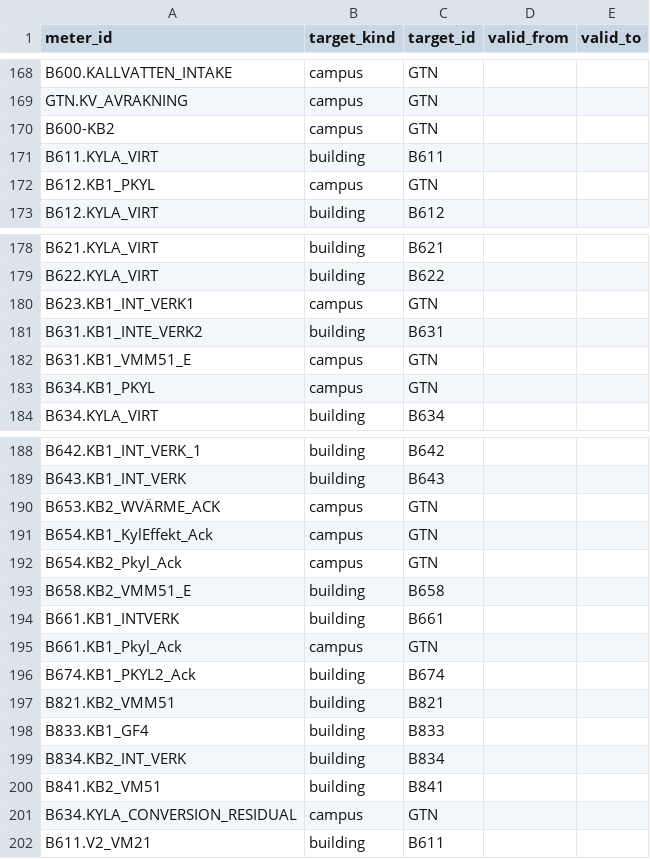
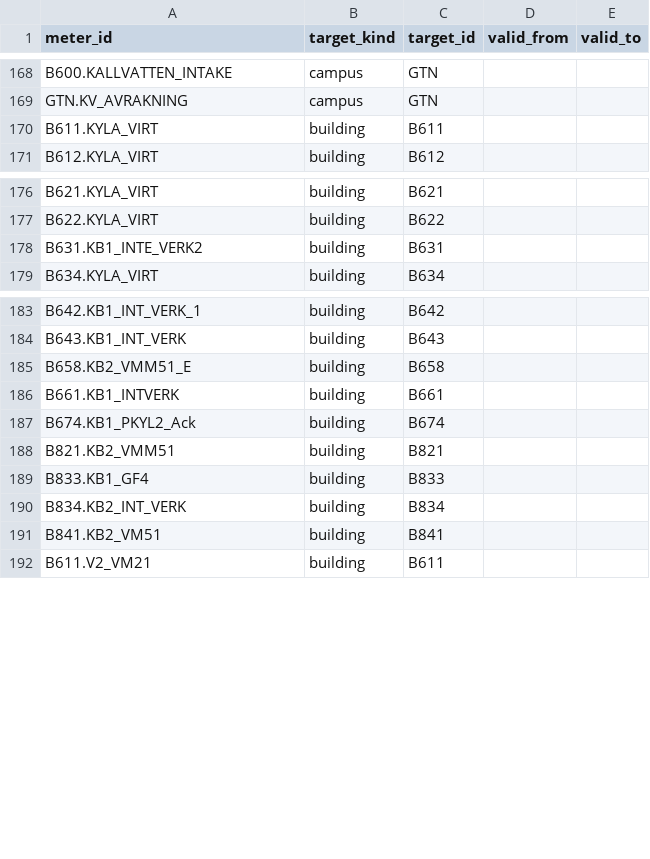
Before and after one commit to luiscarlon/graphite, a CSV file: data/sites/gartuna/meter_measures.csv, drawn as a sheet; only a part is shown, gaps mark what is left out.

```diff
--- a/data/sites/gartuna/meter_measures.csv
+++ b/data/sites/gartuna/meter_measures.csv
@@ -169,5 +169,3 @@ B600.KALLVATTEN_INTAKE,campus,GTN,,
 GTN.KV_AVRAKNING,campus,GTN,,
-B600-KB2,campus,GTN,,
 B611.KYLA_VIRT,building,B611,,
-B612.KB1_PKYL,campus,GTN,,
 B612.KYLA_VIRT,building,B612,,
@@ -179,6 +177,3 @@ B621.KYLA_VIRT,building,B621,,
 B622.KYLA_VIRT,building,B622,,
-B623.KB1_INT_VERK1,campus,GTN,,
 B631.KB1_INTE_VERK2,building,B631,,
-B631.KB1_VMM51_E,campus,GTN,,
-B634.KB1_PKYL,campus,GTN,,
 B634.KYLA_VIRT,building,B634,,
@@ -189,8 +184,4 @@ B642.KB1_INT_VERK_1,building,B642,,
 B643.KB1_INT_VERK,building,B643,,
-B653.KB2_WVÄRME_ACK,campus,GTN,,
-B654.KB1_KylEffekt_Ack,campus,GTN,,
-B654.KB2_Pkyl_Ack,campus,GTN,,
 B658.KB2_VMM51_E,building,B658,,
 B661.KB1_INTVERK,building,B661,,
-B661.KB1_Pkyl_Ack,campus,GTN,,
 B674.KB1_PKYL2_Ack,building,B674,,
@@ -200,3 +191,2 @@ B834.KB2_INT_VERK,building,B834,,
 B841.KB2_VM51,building,B841,,
-B634.KYLA_CONVERSION_RESIDUAL,campus,GTN,,
 B611.V2_VM21,building,B611,,
```
Also changed, not shown: 1 other file.
